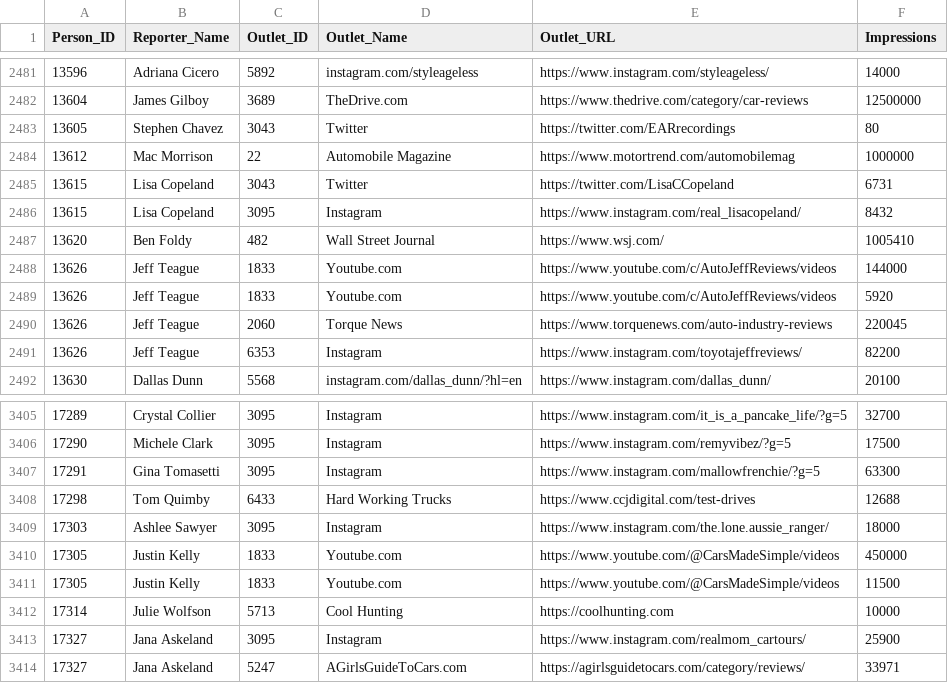
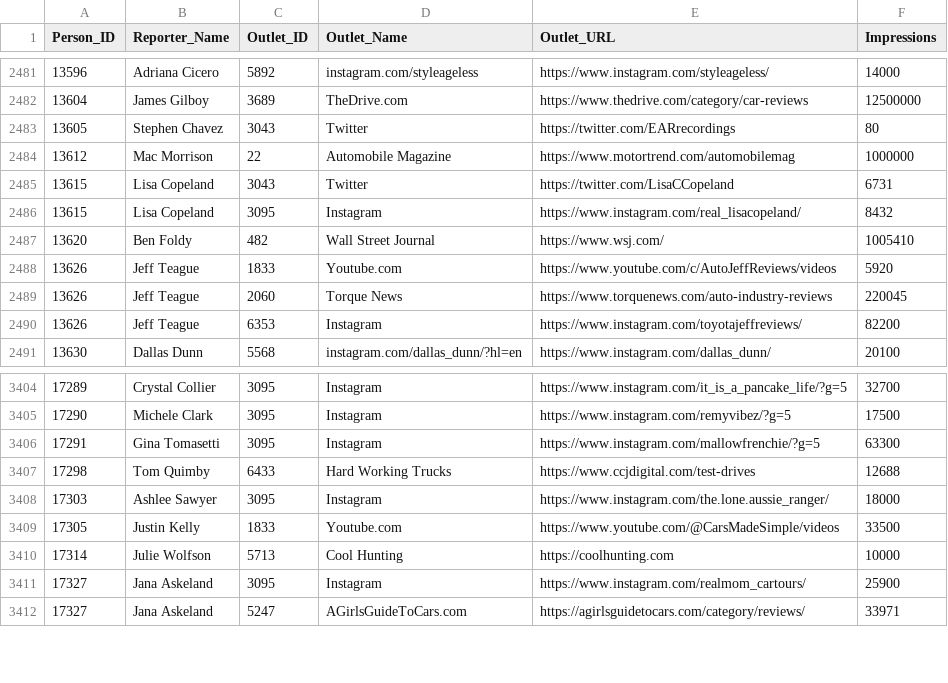
Before and after one commit to aininja-pro/DriveShop_Clip, a CSV file: data/person_outlets_mapping.csv, drawn as a sheet; only a part is shown, gaps mark what is left out.

```diff
--- a/data/person_outlets_mapping.csv
+++ b/data/person_outlets_mapping.csv
@@ -2487,3 +2487,2 @@ Person_ID,Reporter_Name,Outlet_ID,Outlet_Name,Outlet_URL,Impressions
 13620,Ben Foldy,482,Wall Street Journal,https://www.wsj.com/,1005410
-13626,Jeff Teague,1833,Youtube.com,https://www.youtube.com/c/AutoJeffReviews/videos,144000
 13626,Jeff Teague,1833,Youtube.com,https://www.youtube.com/c/AutoJeffReviews/videos,5920
@@ -3409,4 +3408,3 @@ Person_ID,Reporter_Name,Outlet_ID,Outlet_Name,Outlet_URL,Impressions
 17303,Ashlee Sawyer,3095,Instagram,https://www.instagram.com/the.lone.aussie_ranger/,18000
-17305,Justin Kelly,1833,Youtube.com,https://www.youtube.com/@CarsMadeSimple/videos,450000
-17305,Justin Kelly,1833,Youtube.com,https://www.youtube.com/@CarsMadeSimple/videos,11500
+17305,Justin Kelly,1833,Youtube.com,https://www.youtube.com/@CarsMadeSimple/videos,33500
 17314,Julie Wolfson,5713,Cool Hunting,https://coolhunting.com,10000
```
Also changed, not shown: data/media_sources.csv, 7 other files.
